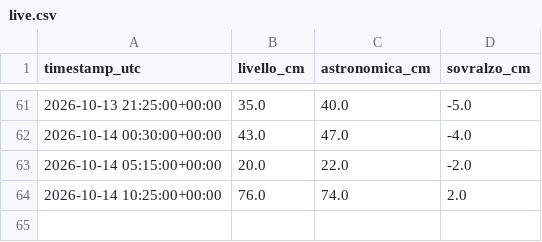
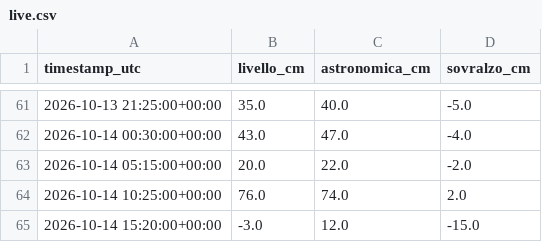
Before and after one commit to Bl4nche/Acqua-altA, a CSV file: data/processed/live.csv, drawn as a sheet; only a part is shown, gaps mark what is left out; the diff names each change by its address in the sheet, - before the commit and + after, or states it on an @@ line.

Commit message:
data: update tide readings

```diff
--- a/data/processed/live.csv
+++ b/data/processed/live.csv
+row 65: 2026-10-14 15:20:00+00:00 | -3.0 | 12.0 | -15.0
```
Also changed, not shown: 1 other file.
